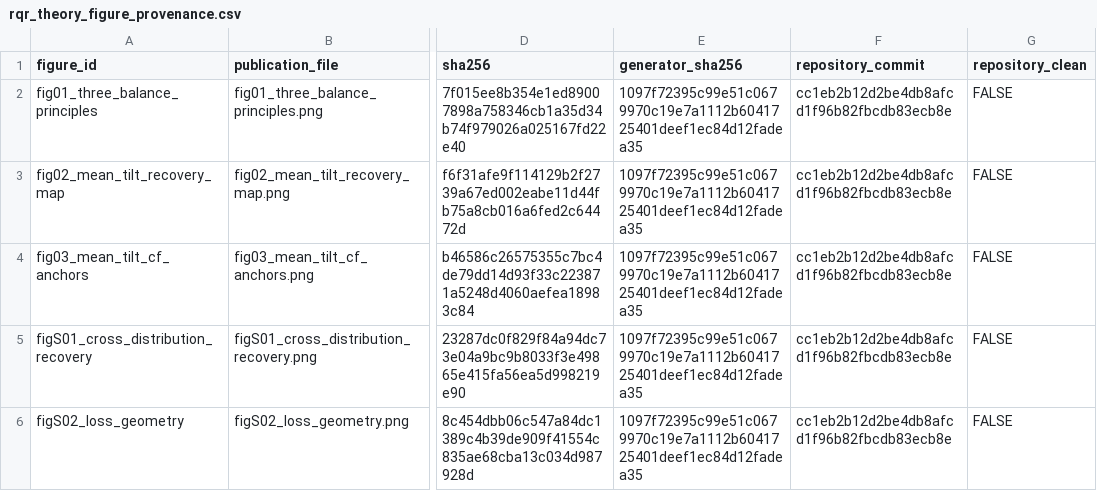
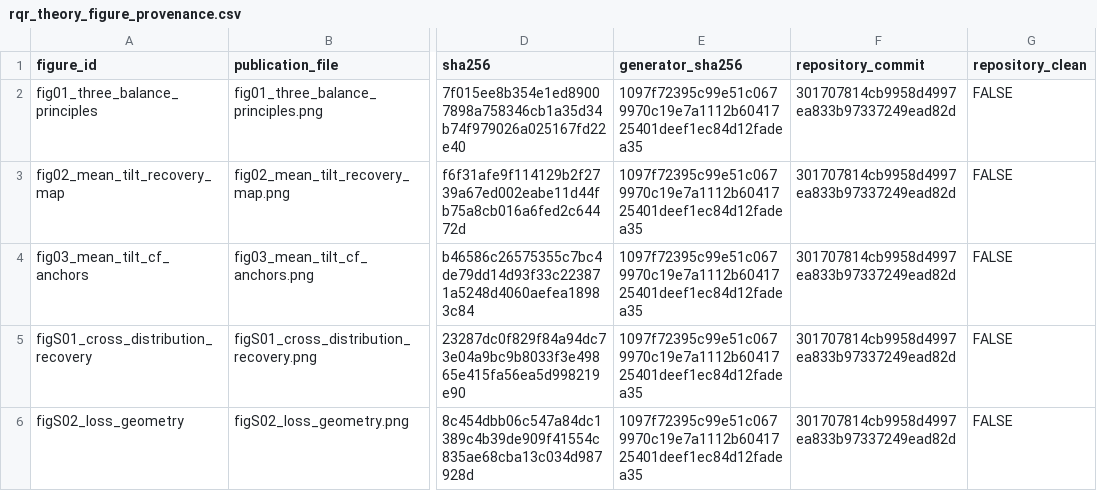
Before and after one commit to AntonioAPDL/RQR-GIBBS, a CSV file: figures/generated/rqr_theory_figure_provenance.csv, drawn as a sheet; only a part is shown, gaps mark what is left out; the diff names each change by its address in the sheet, - before the commit and + after, or states it on an @@ line.

```diff
--- a/figures/generated/rqr_theory_figure_provenance.csv
+++ b/figures/generated/rqr_theory_figure_provenance.csv
-F2:F6 (repository_commit): cc1eb2b12d2be4db8afcd1f96b82fbcdb83ecb8e
+F2:F6 (repository_commit): 301707814cb9958d4997ea833b97337249ead82d
```
Also changed, not shown: tables/tolerance_validation_followup_design_summary.csv, tables/tolerance_validation_small_sample_content_summary.csv, 6 other files.
